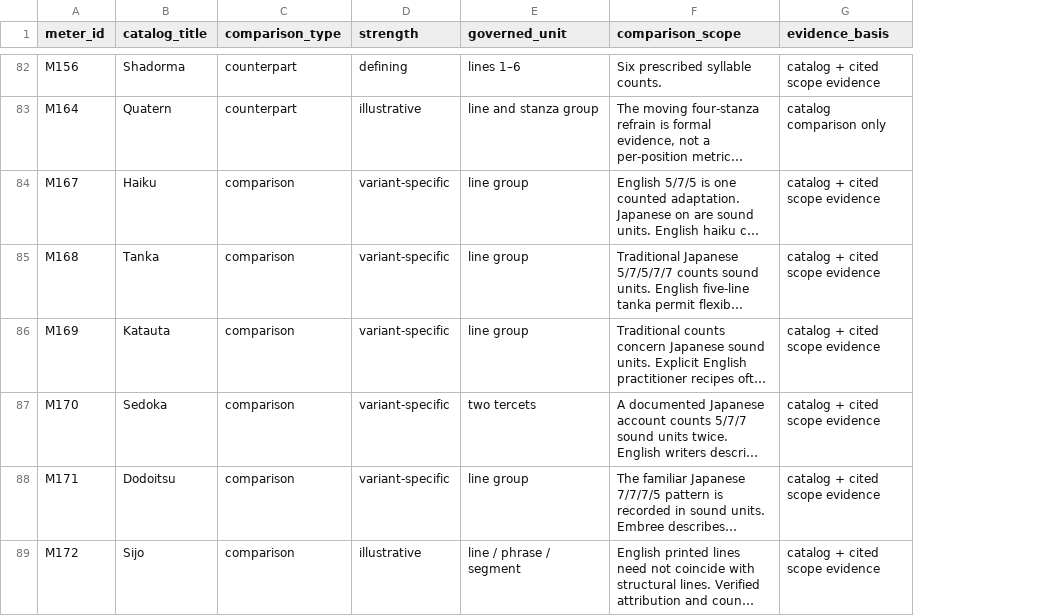
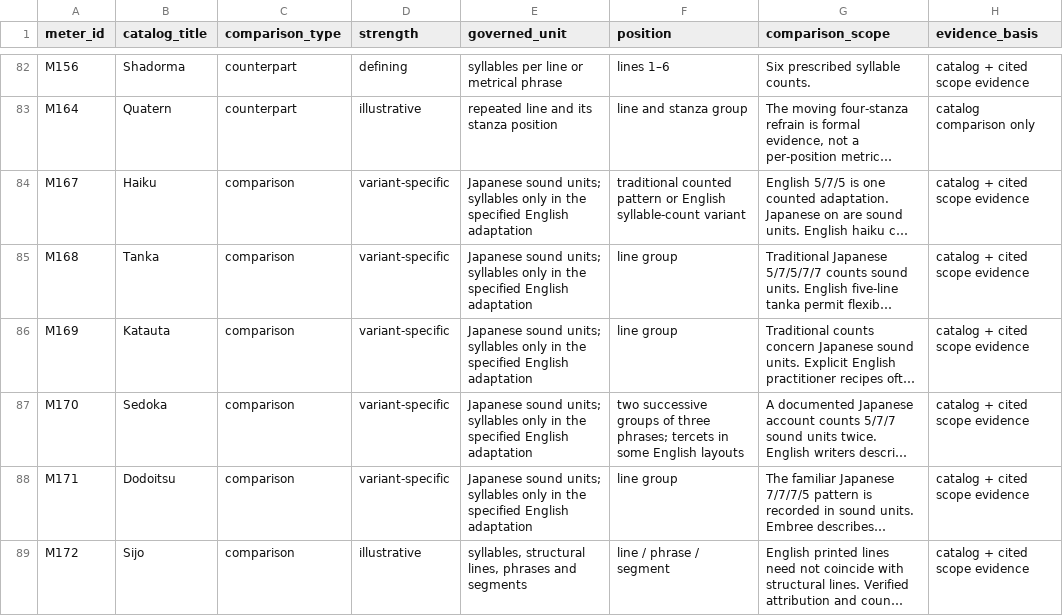
Before and after one commit to WeningerII/CodexMusica, a TSV file: song-forms-nesting-review/comparison/meter-links.tsv, drawn as a sheet; only a part is shown, gaps mark what is left out; long unchanged cells end in …; addresses are those after the commit; the diff covers the shown part only; the diff names each change by its address in the sheet, - before the commit and + after, or states it on an @@ line.

Commit message:
Reconcile Andrej’s Song Forms graph and evidence review [skip ci]

```diff
--- a/song-forms-nesting-review/comparison/meter-links.tsv
+++ b/song-forms-nesting-review/comparison/meter-links.tsv
+column E (governed_unit), rows 82-89: syllables per line or metrical phrase | repeated line and its stanza position | Japanese sound units; syllables only in the specified English adaptation | Japanese sound units; syllables only in the specified English adaptation | Japanese sound units; syllables only in the specified English adaptation | Japanese sound units; syllables only in the specified English adaptation | Japanese sound units; syllables only in the specified English adaptation | syllables, structural lines, phrases and segments
-F1: governed_unit
+F1: position
-F84 (position): line group
+F84 (position): traditional counted pattern or English syllable-count variant
-F87 (position): two tercets
+F87 (position): two successive groups of three phrases; tercets in some English layouts
```
Also changed, not shown: 7 edited cells elsewhere in this file, song-forms-nesting-review/comparison/meter-crosswalk.tsv, song-forms-nesting-review/coverage.tsv, 44 other files.
